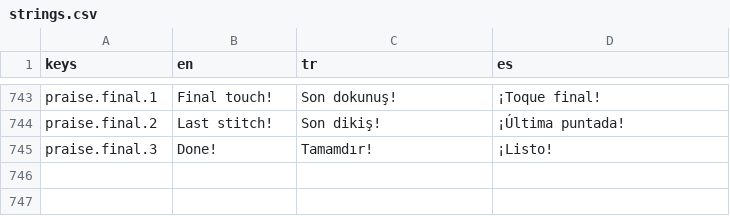
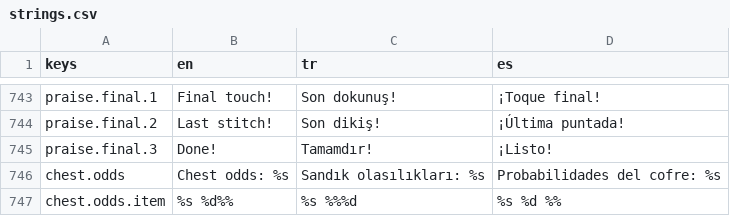
Before and after one commit to firatdinc/snuglo, a CSV file: godot/i18n/strings.csv, drawn as a sheet; only a part is shown, gaps mark what is left out.

```diff
--- a/godot/i18n/strings.csv
+++ b/godot/i18n/strings.csv
@@ -745 +745,3 @@ praise.final.2,Last stitch!,Son dikiş!,¡Última puntada!
 praise.final.3,Done!,Tamamdır!,¡Listo!
+chest.odds,Chest odds: %s,Sandık olasılıkları: %s,Probabilidades del cofre: %s
+chest.odds.item,%s %d%%,%s %%%d,%s %d %%
```
Also changed, not shown: 9 other files.
